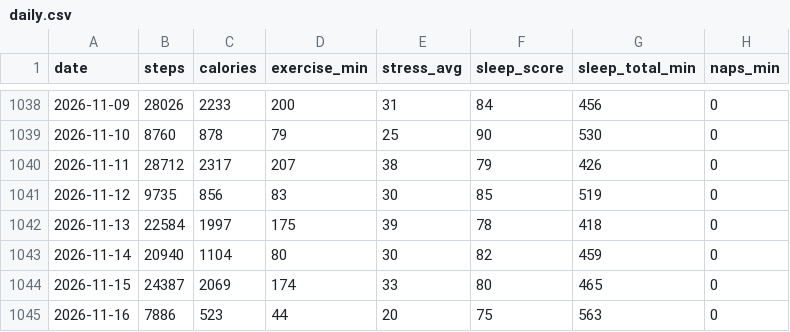
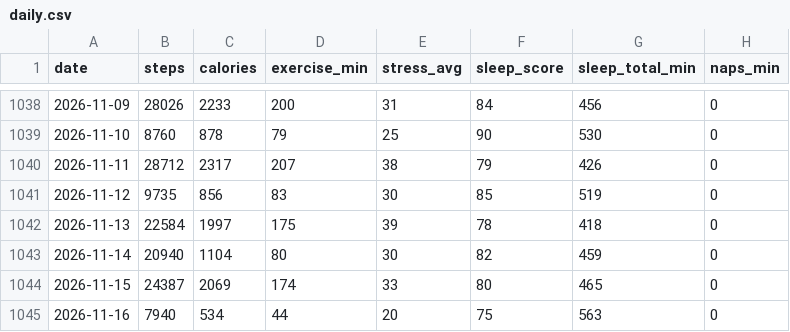
Before and after one commit to zhubao315/health, a CSV file: data/daily.csv, drawn as a sheet; only a part is shown, gaps mark what is left out; the diff names each change by its address in the sheet, - before the commit and + after, or states it on an @@ line.

```diff
--- a/data/daily.csv
+++ b/data/daily.csv
-B1045 (steps): 7886
+B1045 (steps): 7940
-C1045 (calories): 523
+C1045 (calories): 534
```
Also changed, not shown: data/daily_health.csv, data/stress_daily.csv, 8 other files.
